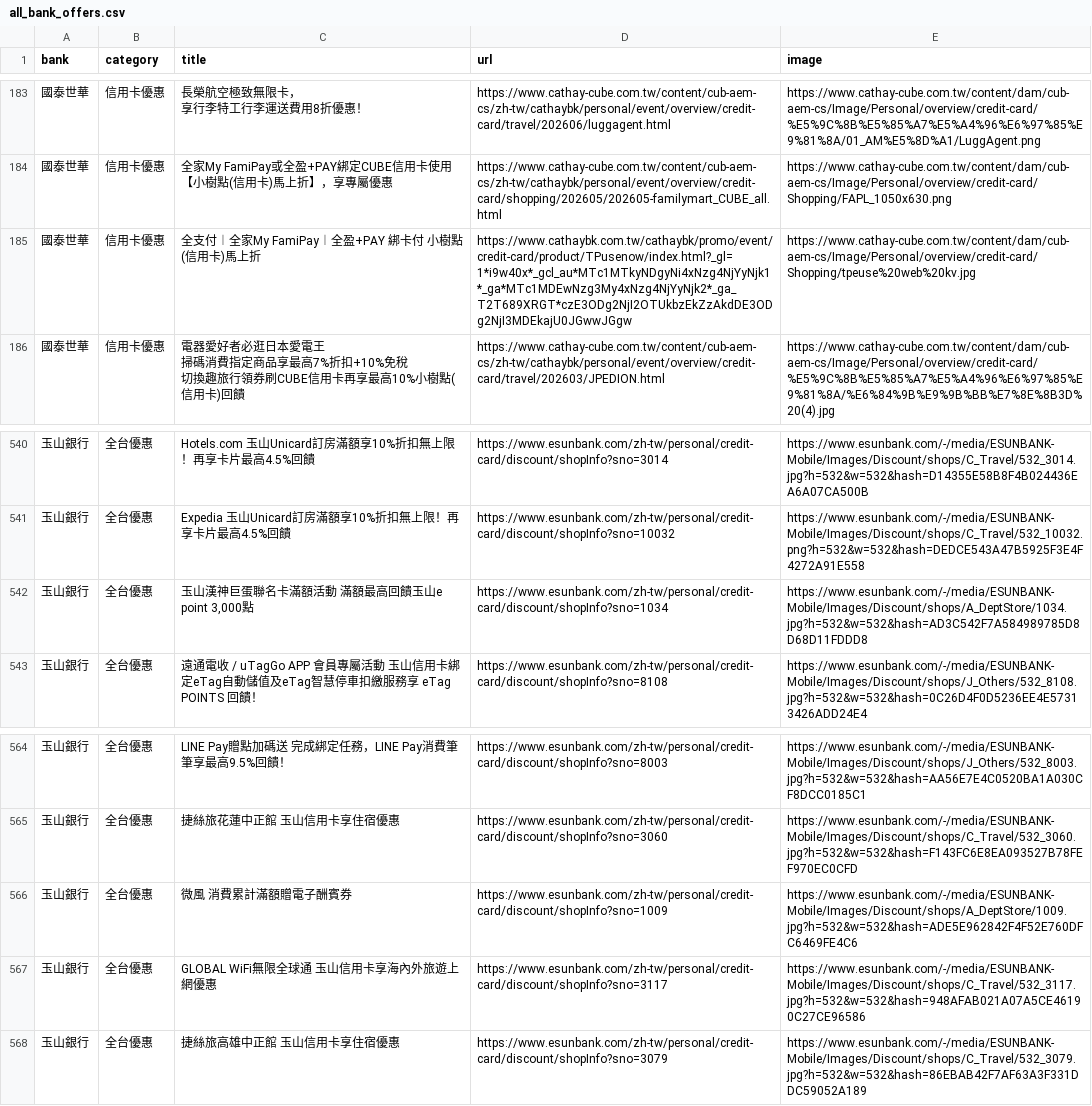
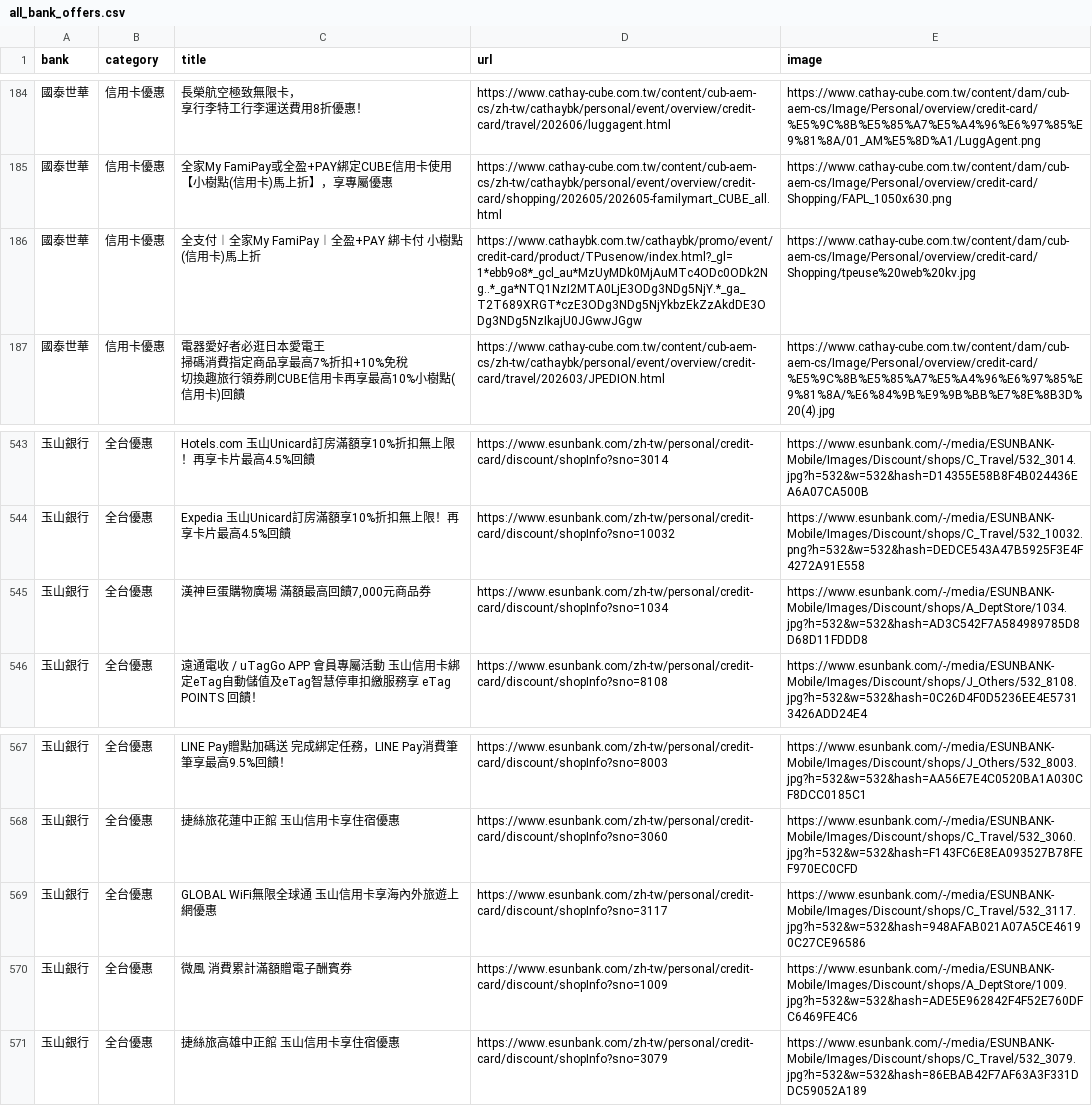
Before and after one commit to Kaiweng/Credit-Cards, a CSV file: all_bank_offers.csv, drawn as a sheet; only a part is shown, gaps mark what is left out; addresses are those after the commit; the diff covers the shown part only; the diff names each change by its address in the sheet, - before the commit and + after, or states it on an @@ line.

```diff
--- a/all_bank_offers.csv
+++ b/all_bank_offers.csv
-D186 (url): https://www.cathaybk.com.tw/cathaybk/promo/event/credit-card/product/TPusenow/index.html?_gl=1*i9w40x*_gcl_au*MTc1MTkyNDgyNi4xNzg4NjYyNjk1*_ga*MTc1MDEwNzg3My4xNzg4NjYyNjk2*_ga_T2T689XRGT*czE3ODg2NjI2OTUkbzEkZzAkdDE3ODg2NjI3MDEkajU0JGwwJGgw
+D186 (url): https://www.cathaybk.com.tw/cathaybk/promo/event/credit-card/product/TPusenow/index.html?_gl=1*ebb9o8*_gcl_au*MzUyMDk0MjAuMTc4ODc0ODk2Ng..*_ga*NTQ1NzI2MTA0LjE3ODg3NDg5NjY.*_ga_T2T689XRGT*czE3ODg3NDg5NjYkbzEkZzAkdDE3ODg3NDg5NzIkajU0JGwwJGgw
-C545 (title): 玉山漢神巨蛋聯名卡滿額活動 滿額最高回饋玉山e point 3,000點
+C545 (title): 漢神巨蛋購物廣場 滿額最高回饋7,000元商品券
@@ row 567 moved to row 569: 玉山銀行 @@
```
Also changed, not shown: 3 added rows, 3 moved rows and 2 edited cells elsewhere in this file, 2 other files.
